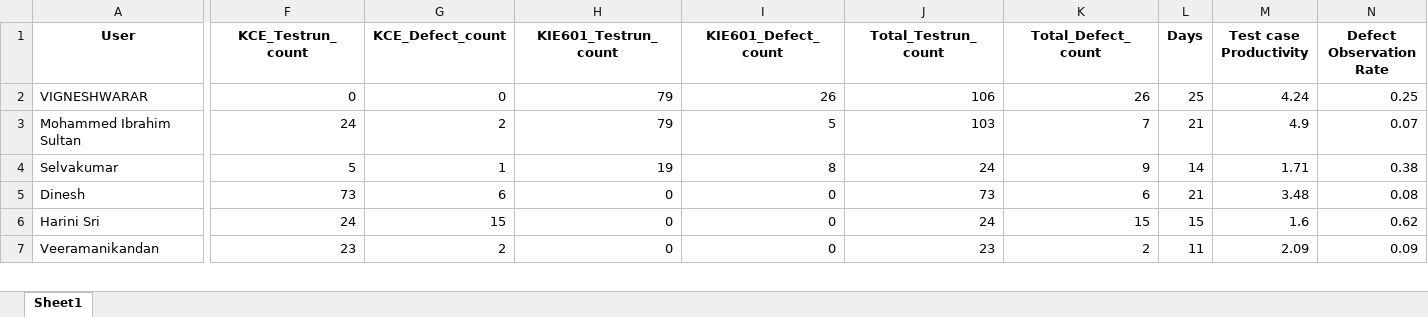
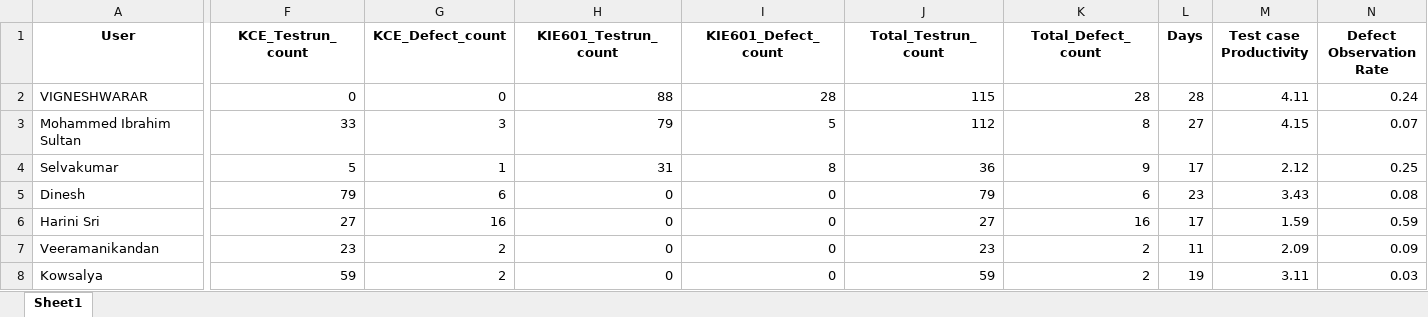
Before and after one commit to DineshGoverthanan/KCE_KPI, an Excel workbook: jama_exports/kp_data.xlsx, sheet Sheet1, drawn as a sheet; only a part is shown, gaps mark what is left out; values as stored, in another font and other column widths than the file's, no borders; rows hold the shown columns only; the diff covers the shown part only; the diff names each change by its address in the sheet, - before the commit and + after, or states it on an @@ line.

```diff
--- a/jama_exports/kp_data.xlsx (sheet Sheet1)
+++ b/jama_exports/kp_data.xlsx (sheet Sheet1)
-H2 (KIE601_Testrun_count): 79
+H2 (KIE601_Testrun_count): 88
-I2 (KIE601_Defect_count): 26
+I2 (KIE601_Defect_count): 28
-J2 (Total_Testrun_count): 106
+J2 (Total_Testrun_count): 115
-K2 (Total_Defect_count): 26
+K2 (Total_Defect_count): 28
-L2 (Days): 25
+L2 (Days): 28
-M2 (Test case Productivity): 4.24
+M2 (Test case Productivity): 4.11
-N2 (Defect Observation Rate): 0.25
+N2 (Defect Observation Rate): 0.24
-F3 (KCE_Testrun_count): 24
+F3 (KCE_Testrun_count): 33
-G3 (KCE_Defect_count): 2
+G3 (KCE_Defect_count): 3
-J3 (Total_Testrun_count): 103
+J3 (Total_Testrun_count): 112
-K3 (Total_Defect_count): 7
+K3 (Total_Defect_count): 8
-L3 (Days): 21
+L3 (Days): 27
-M3 (Test case Productivity): 4.9
+M3 (Test case Productivity): 4.15
-H4 (KIE601_Testrun_count): 19
+H4 (KIE601_Testrun_count): 31
-J4 (Total_Testrun_count): 24
+J4 (Total_Testrun_count): 36
-L4 (Days): 14
+L4 (Days): 17
-M4 (Test case Productivity): 1.71
+M4 (Test case Productivity): 2.12
-N4 (Defect Observation Rate): 0.38
+N4 (Defect Observation Rate): 0.25
-F5 (KCE_Testrun_count): 73
+F5 (KCE_Testrun_count): 79
-J5 (Total_Testrun_count): 73
+J5 (Total_Testrun_count): 79
-L5 (Days): 21
+L5 (Days): 23
-M5 (Test case Productivity): 3.48
+M5 (Test case Productivity): 3.43
-F6 (KCE_Testrun_count): 24
+F6 (KCE_Testrun_count): 27
-G6 (KCE_Defect_count): 15
+G6 (KCE_Defect_count): 16
-J6 (Total_Testrun_count): 24
+J6 (Total_Testrun_count): 27
-K6 (Total_Defect_count): 15
+K6 (Total_Defect_count): 16
-L6 (Days): 15
+L6 (Days): 17
-M6 (Test case Productivity): 1.6
+M6 (Test case Productivity): 1.59
-N6 (Defect Observation Rate): 0.62
+N6 (Defect Observation Rate): 0.59
+row 8: Kowsalya | 59 | 2 | 0 | 0 | 59 | 2 | 19 | 3.11 | 0.03
```
Also changed, not shown: 1 removed row and 36 edited cells elsewhere in this sheet, 2 other files.
